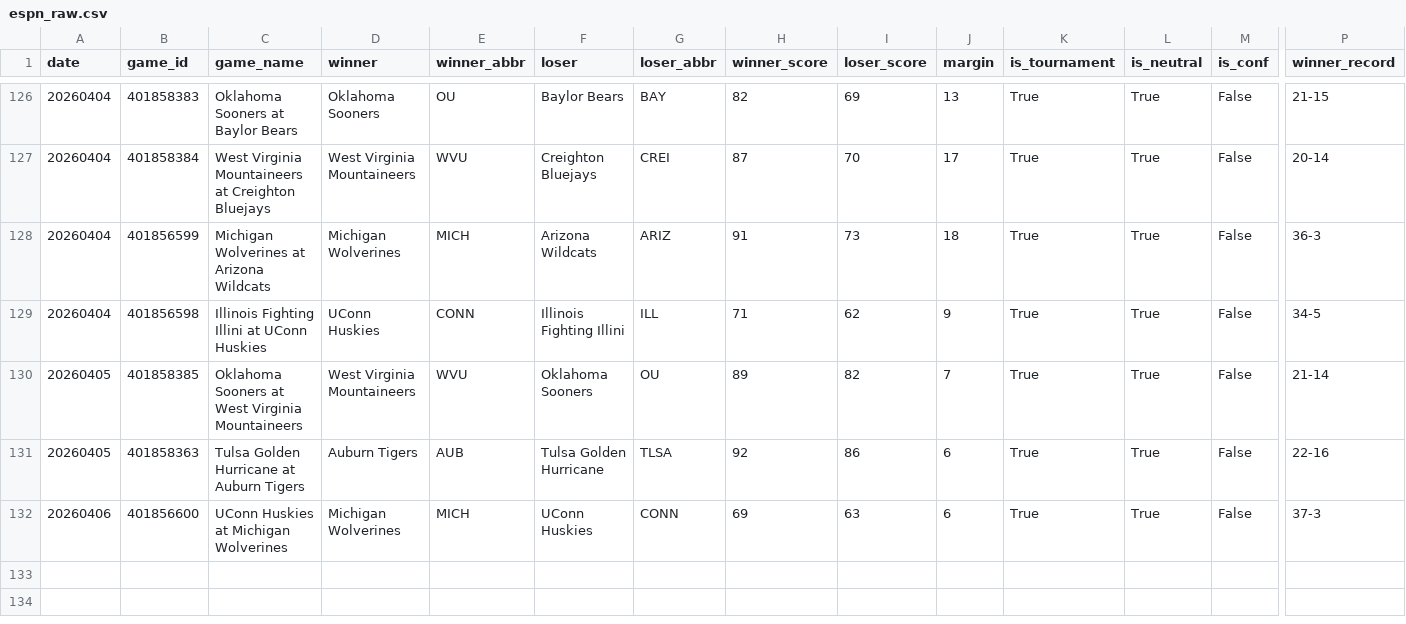
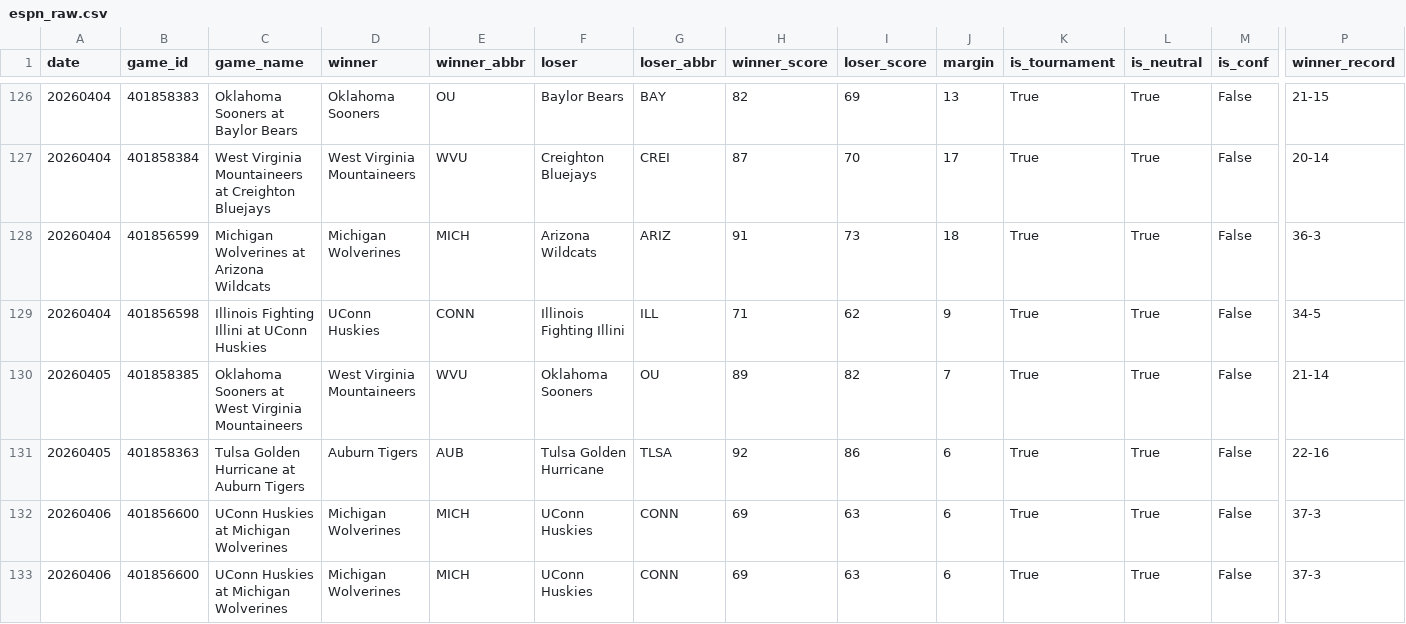
Before and after one commit to ctorres2406/sixth-sense-strategy, a CSV file: data/espn_raw.csv, drawn as a sheet; only a part is shown, gaps mark what is left out; rows hold the shown columns only; the diff names each change by its address in the sheet, - before the commit and + after, or states it on an @@ line.

```diff
--- a/data/espn_raw.csv
+++ b/data/espn_raw.csv
+row 133: 20260406 | 401856600 | UConn Huskies at Michigan Wolverines | Michigan Wolverines | MICH | UConn Huskies | CONN | 69 | 63 | 6 | True | True | False | 37-3
```
Also changed, not shown: data/espn_scores.csv, data/momentum_profiles.csv, 1 other file.
